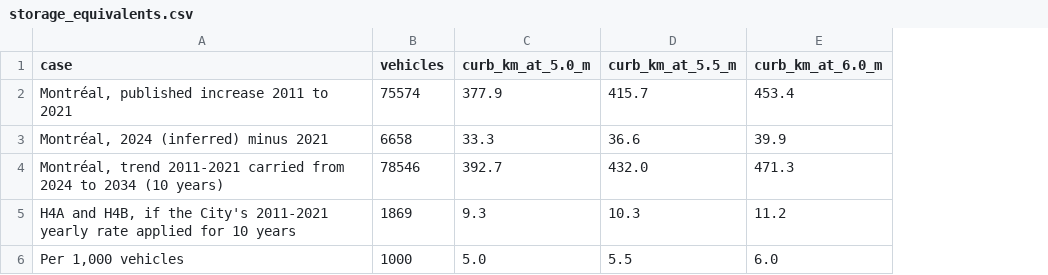
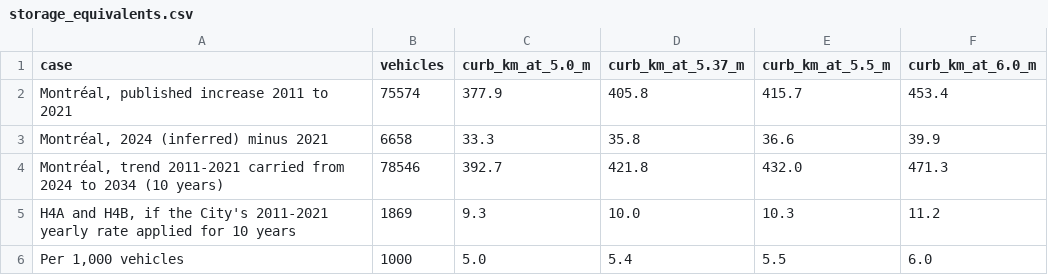
Before and after one commit to OpenMobilityData/Quebec-vehicle-registrations, a CSV file: derived/tables/storage_equivalents.csv, drawn as a sheet; the diff names each change by its address in the sheet, - before the commit and + after, or states it on an @@ line.

```diff
--- a/derived/tables/storage_equivalents.csv
+++ b/derived/tables/storage_equivalents.csv
+column D (curb_km_at_5.37_m), rows 2-6: 405.8 | 35.8 | 421.8 | 10.0 | 5.4
```
Also changed, not shown: derived/tables/street_curb_by_borough.csv, derived/tables/street_space_bounds.csv, 9 other files.
